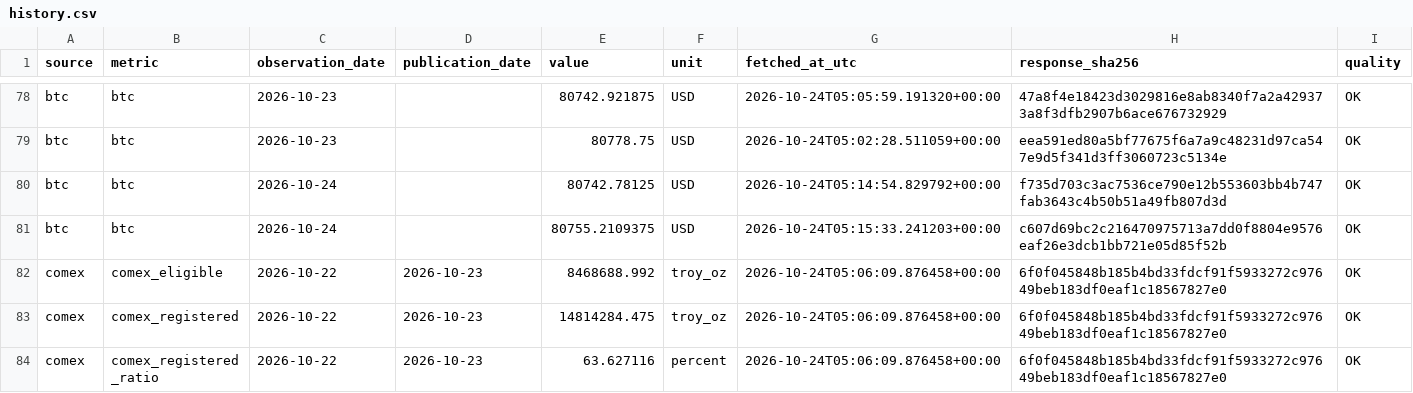
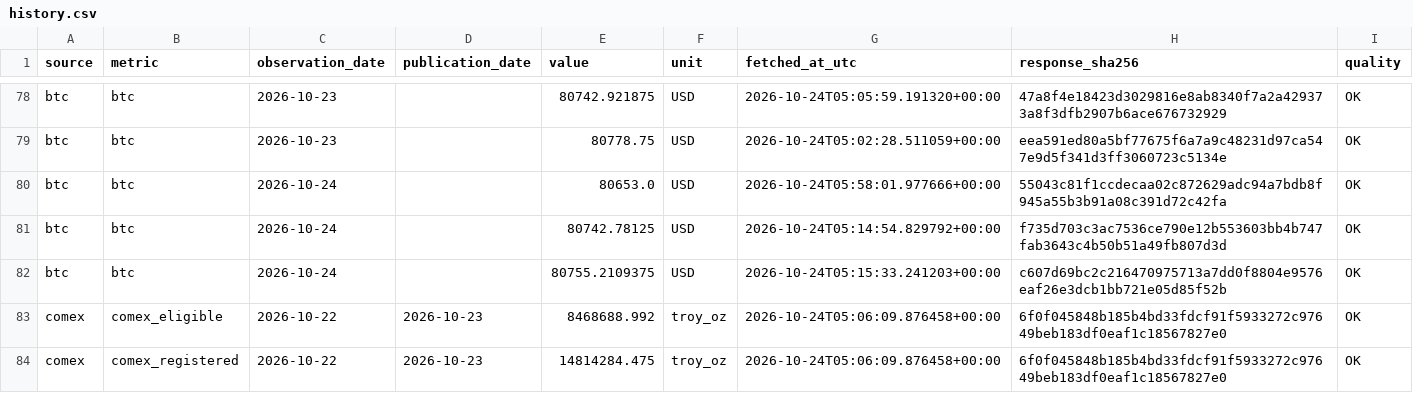
Before and after one commit to yydsdefi-cmyk/COMEX-Gold-Tracker, a CSV file: market_data/history.csv, drawn as a sheet; only a part is shown, gaps mark what is left out; the shorter side is filled out with more unchanged rows; the diff names each change by its address in the sheet, - before the commit and + after, or states it on an @@ line.

```diff
--- a/market_data/history.csv
+++ b/market_data/history.csv
+row 80: btc | btc | 2026-10-24 |  | 80653.0 | USD | 2026-10-24T05:58:01.977666+00:00 | 55043c81f1ccdecaa02c872629adc94a7bdb8f945a55b3b91a08c391d72c42fa | OK
```
Also changed, not shown: 14 other files.
